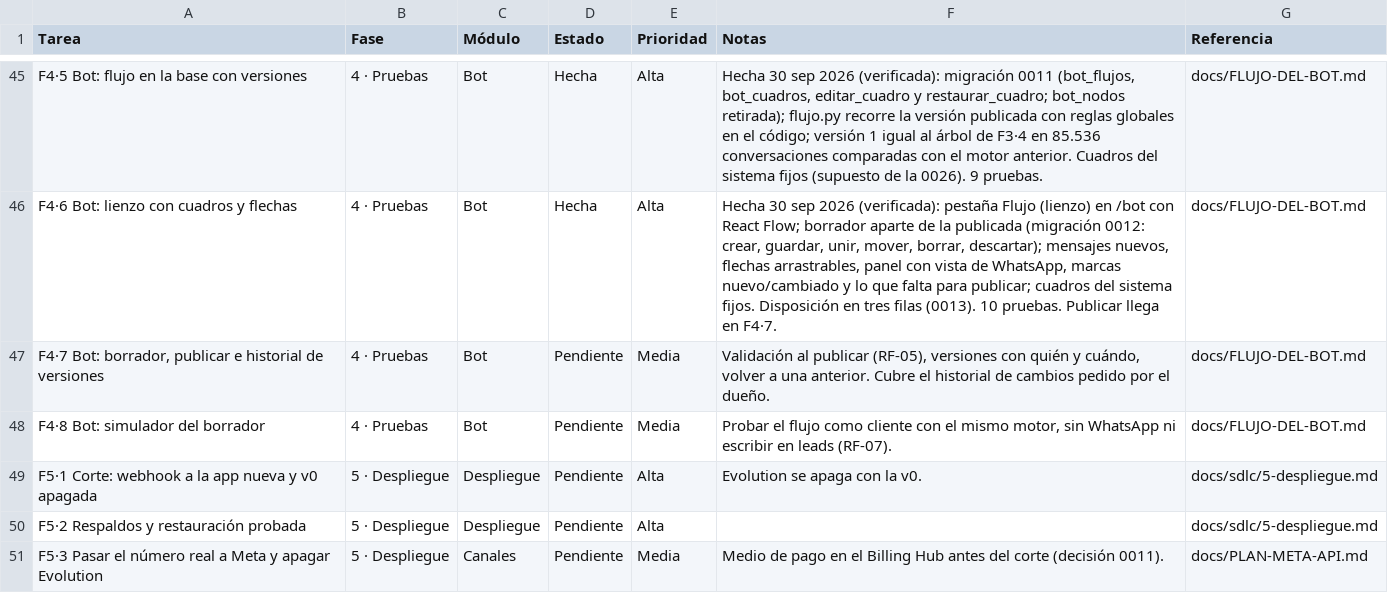
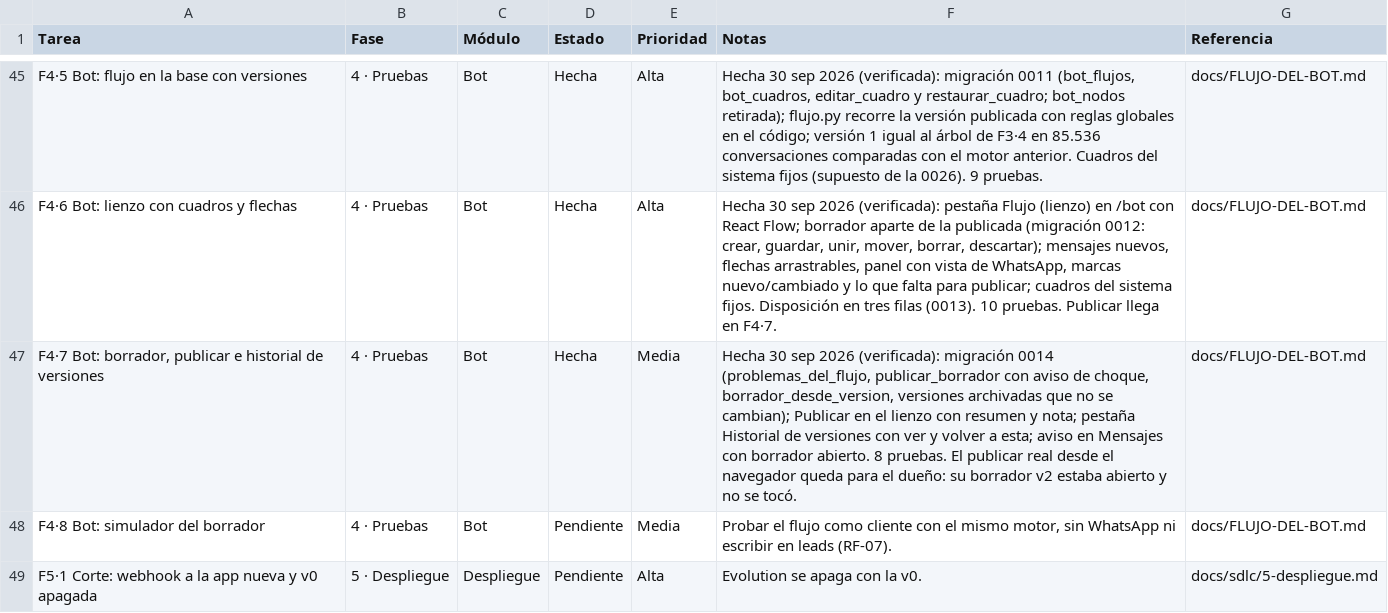
Before and after one commit to Appsheet-jm456/CRM_InventarIA, a CSV file: docs/notion/tareas.csv, drawn as a sheet; only a part is shown, gaps mark what is left out; the shorter side is filled out with more unchanged rows.

```diff
--- a/docs/notion/tareas.csv
+++ b/docs/notion/tareas.csv
@@ -46,3 +46,3 @@ F4·5 Bot: flujo en la base con versiones,4 · Pruebas,Bot,Hecha,Alta,"Hecha 30
 F4·6 Bot: lienzo con cuadros y flechas,4 · Pruebas,Bot,Hecha,Alta,"Hecha 30 sep 2026 (verificada): pestaña Flujo (lienzo) en /bot con React Flow; borrador aparte de la publicada (migración 0012: crear, guardar, unir, mover, borrar, descartar); mensajes nuevos, flechas arrastrables, panel con vista de WhatsApp, marcas nuevo/cambiado y lo que falta para publicar; cuadros del sistema fijos. Disposición en tres filas (0013). 10 pruebas. Publicar llega en F4·7.",docs/FLUJO-DEL-BOT.md
-"F4·7 Bot: borrador, publicar e historial de versiones",4 · Pruebas,Bot,Pendiente,Media,"Validación al publicar (RF-05), versiones con quién y cuándo, volver a una anterior. Cubre el historial de cambios pedido por el dueño.",docs/FLUJO-DEL-BOT.md
+"F4·7 Bot: borrador, publicar e historial de versiones",4 · Pruebas,Bot,Hecha,Media,"Hecha 30 sep 2026 (verificada): migración 0014 (problemas_del_flujo, publicar_borrador con aviso de choque, borrador_desde_version, versiones archivadas que no se cambian); Publicar en el lienzo con resumen y nota; pestaña Historial de versiones con ver y volver a esta; aviso en Mensajes con borrador abierto. 8 pruebas. El publicar real desde el navegador queda para el dueño: su borrador v2 estaba abierto y no se tocó.",docs/FLUJO-DEL-BOT.md
 F4·8 Bot: simulador del borrador,4 · Pruebas,Bot,Pendiente,Media,"Probar el flujo como cliente con el mismo motor, sin WhatsApp ni escribir en leads (RF-07).",docs/FLUJO-DEL-BOT.md
```
Also changed, not shown: 11 other files.
